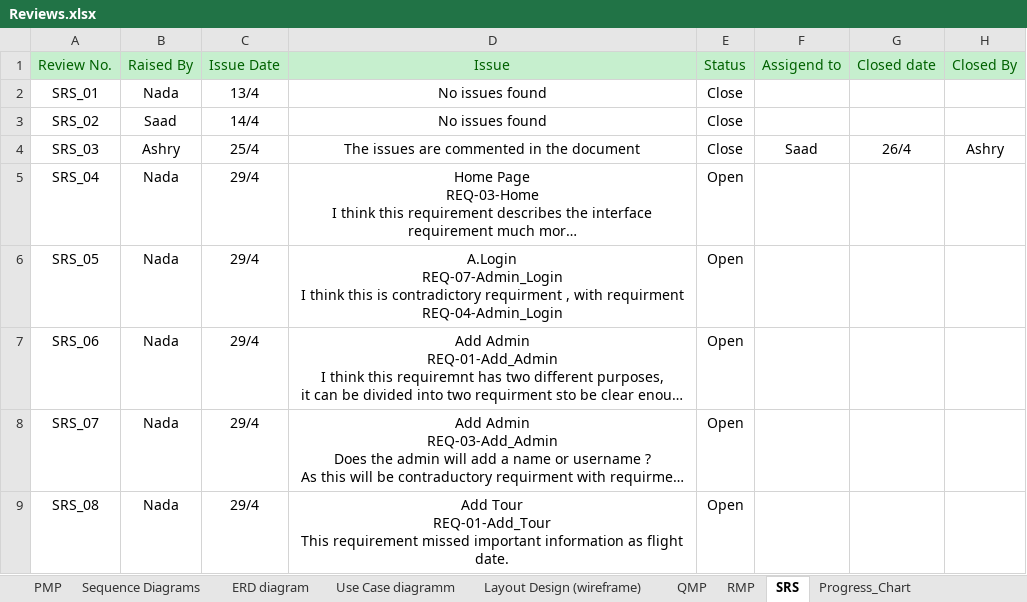
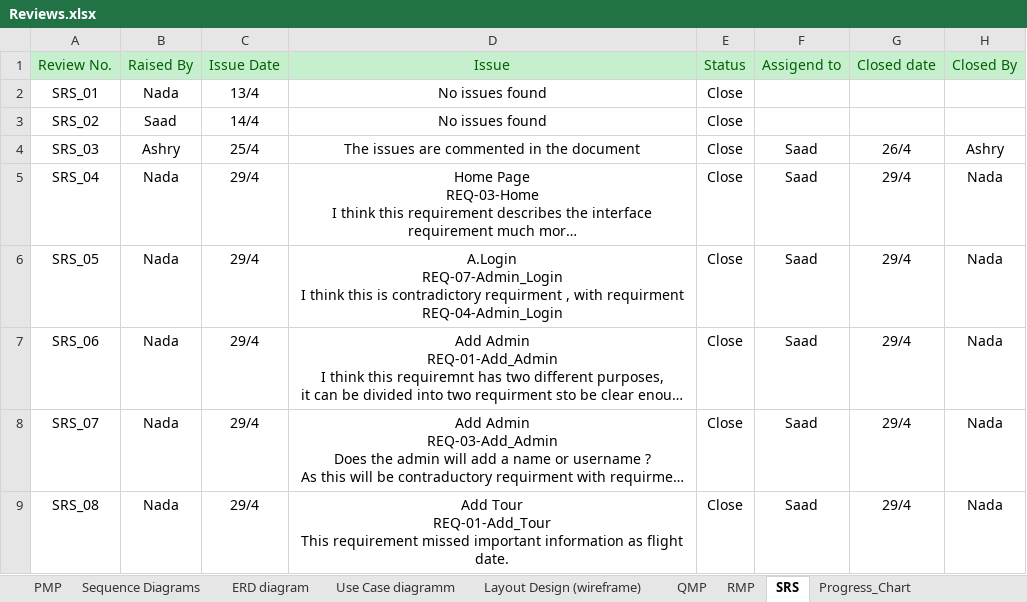
Before and after one commit to SaadHamdy1999/TravelAdvisor, an Excel workbook: Monitor and Control/Reviews.xlsx, sheet SRS, drawn as a sheet; long unchanged cells end in …; values as stored, in another font and other column widths than the file's, no borders; the diff names each change by its address in the sheet, - before the commit and + after, or states it on an @@ line.

Commit message:
Closed Issues found in SRS in Review sheet

```diff
--- a/Monitor and Control/Reviews.xlsx (sheet SRS)
+++ b/Monitor and Control/Reviews.xlsx (sheet SRS)
-E5:E9: Open
+E5:E9: Close
-F5:F9: (empty)
+F5:F9: Saad
-G5:G9: (empty)
+G5:G9: 29/4
-H5:H9: (empty)
+H5:H9: Nada
```
Also changed, not shown: sheet Progress_Chart, charts or pictures.
